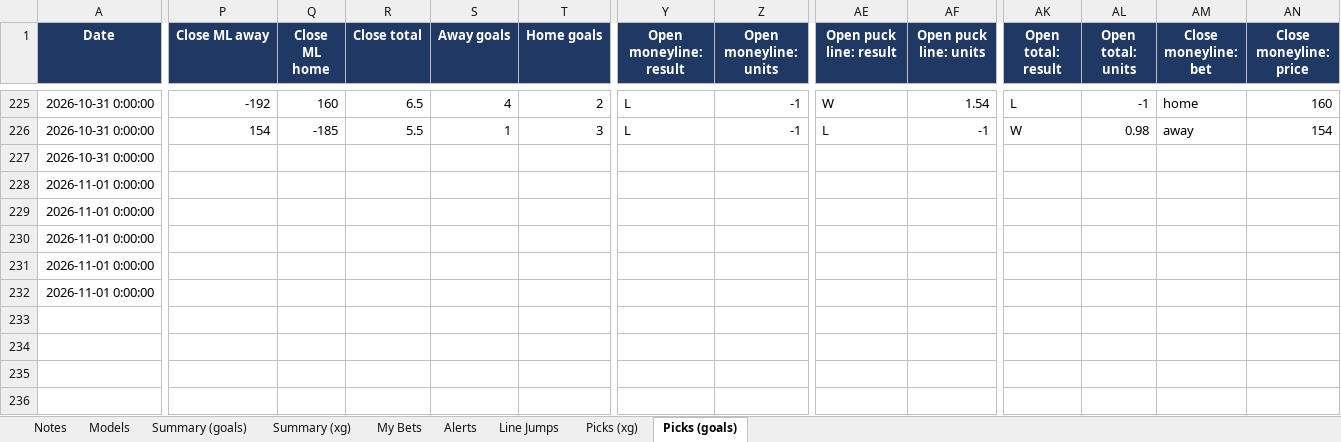
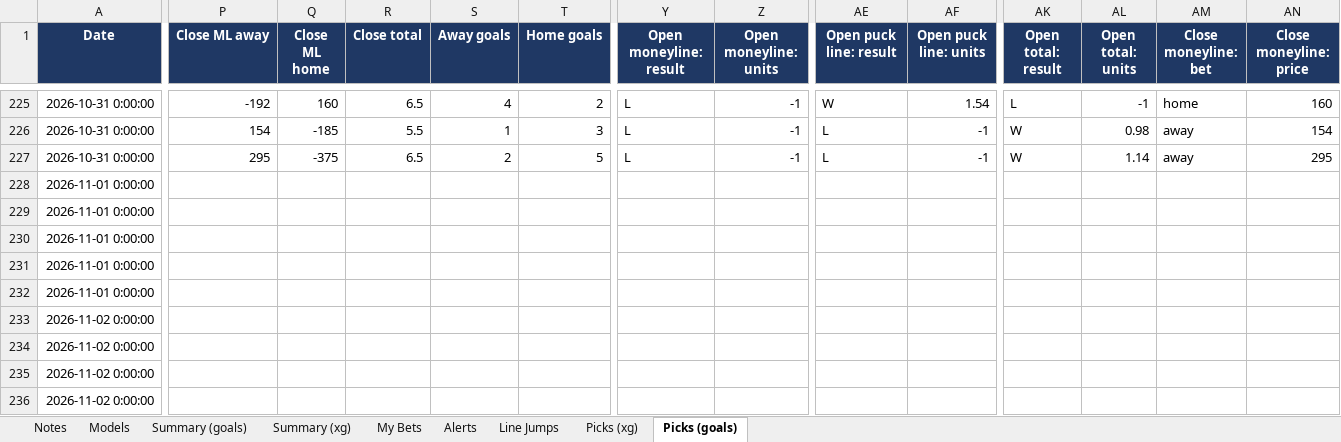
Before and after one commit to JeffreyD24/nhl-mixed-model, an Excel workbook: NHL_Live_Tracker.xlsx, sheet Picks (goals), drawn as a sheet; only a part is shown, gaps mark what is left out; values as stored, in another font and other column widths than the file's, no borders; rows hold the shown columns only; the diff covers the shown part only; the diff names each change by its address in the sheet, - before the commit and + after, or states it on an @@ line.

```diff
--- a/NHL_Live_Tracker.xlsx (sheet Picks (goals))
+++ b/NHL_Live_Tracker.xlsx (sheet Picks (goals))
-P227 (Close ML away): (empty)
+P227 (Close ML away): 295
-Q227 (Close ML home): (empty)
+Q227 (Close ML home): -375
-R227 (Close total): (empty)
+R227 (Close total): 6.5
-S227 (Away goals): (empty)
+S227 (Away goals): 2
-T227 (Home goals): (empty)
+T227 (Home goals): 5
-Y227 (Open moneyline: result): (empty)
+Y227 (Open moneyline: result): L
-Z227 (Open moneyline: units): (empty)
+Z227 (Open moneyline: units): -1
-AE227 (Open puck line: result): (empty)
+AE227 (Open puck line: result): L
-AF227 (Open puck line: units): (empty)
+AF227 (Open puck line: units): -1
-AK227 (Open total: result): (empty)
+AK227 (Open total: result): W
-AL227 (Open total: units): (empty)
+AL227 (Open total: units): 1.14
-AM227 (Close moneyline: bet): (empty)
+AM227 (Close moneyline: bet): away
-AN227 (Close moneyline: price): (empty)
+AN227 (Close moneyline: price): 295
+row 233: 2026-11-02 0:00:00
+row 234: 2026-11-02 0:00:00
+row 235: 2026-11-02 0:00:00
+row 236: 2026-11-02 0:00:00
```
Also changed, not shown: 15 edited cells elsewhere in this sheet, sheet Summary (xg), sheet Summary (goals), sheet Picks (xg), sheet Line Jumps, sheet Alerts, sheet Notes, 2 more sheets, 14 other files.
